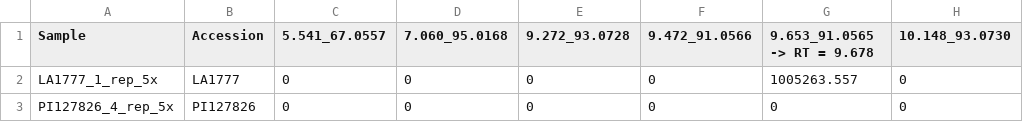
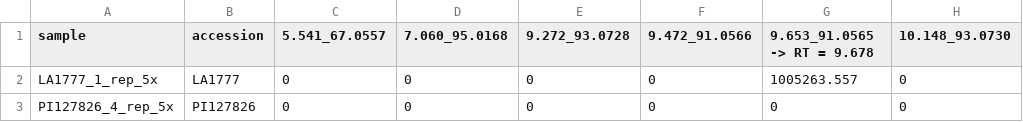
Before and after one commit to BleekerLab/natural-insecticides-thrips-whiteflies, a CSV file: Figure6/20180905_Wild_collection_leafwash.csv, drawn as a sheet; only a part is shown; the diff names each change by its address in the sheet, - before the commit and + after, or states it on an @@ line.

Commit message:
major update to Figure 6 and its script

```diff
--- a/Figure6/20180905_Wild_collection_leafwash.csv
+++ b/Figure6/20180905_Wild_collection_leafwash.csv
-A1: Sample
+A1: sample
-B1: Accession
+B1: accession
```
Also changed, not shown: 7 other files.
